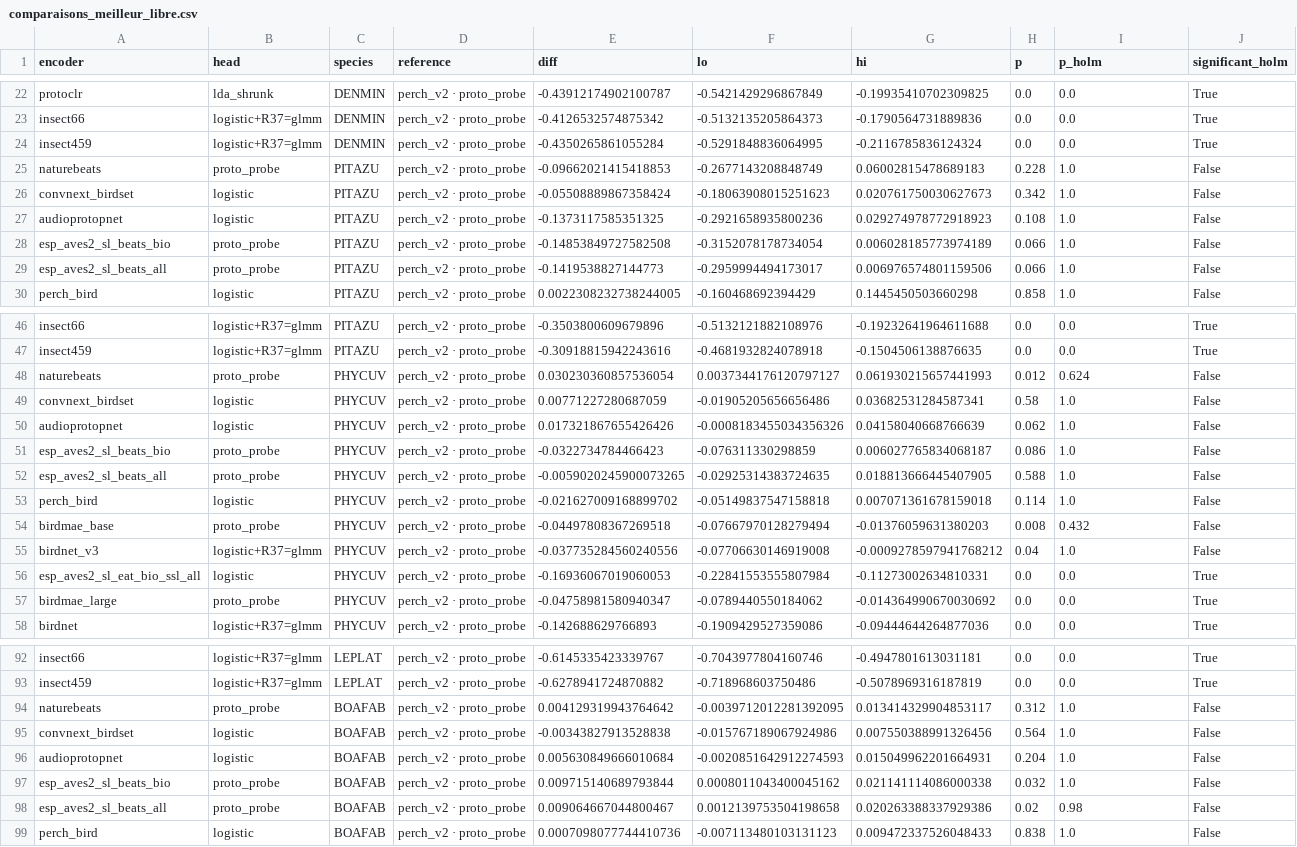
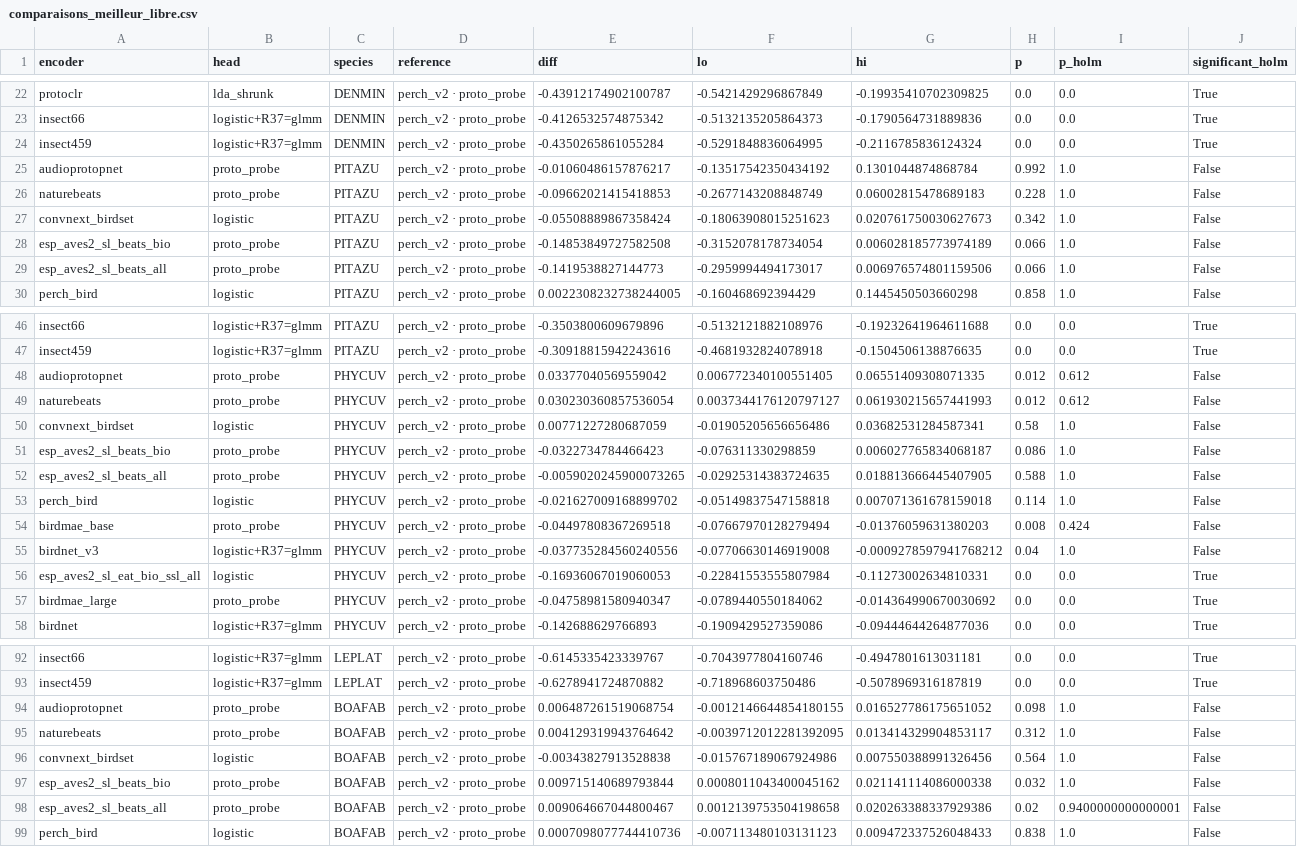
Before and after one commit to Rumble-Paw-Patrol/Grenouille, a CSV file: documentation/benchmarks/2026-09-30_anuraset_encodeurs/donnees/comparaisons_meilleur_libre.csv, drawn as a sheet; only a part is shown, gaps mark what is left out; the diff covers the shown part only.

```diff
--- a/documentation/benchmarks/2026-09-30_anuraset_encodeurs/donnees/comparaisons_meilleur_libre.csv
+++ b/documentation/benchmarks/2026-09-30_anuraset_encodeurs/donnees/comparaisons_meilleur_libre.csv
@@ -24,5 +24,5 @@ insect66,logistic+R37=glmm,DENMIN,perch_v2 · proto_probe,-0.4126532574875342,-0
 insect459,logistic+R37=glmm,DENMIN,perch_v2 · proto_probe,-0.4350265861055284,-0.5291848836064995,-0.2116785836124324,0.0,0.0,True
+audioprotopnet,proto_probe,PITAZU,perch_v2 · proto_probe,-0.01060486157876217,-0.13517542350434192,0.1301044874868784,0.992,1.0,False
 naturebeats,proto_probe,PITAZU,perch_v2 · proto_probe,-0.09662021415418853,-0.2677143208848749,0.06002815478689183,0.228,1.0,False
 convnext_birdset,logistic,PITAZU,perch_v2 · proto_probe,-0.05508889867358424,-0.18063908015251623,0.020761750030627673,0.342,1.0,False
-audioprotopnet,logistic,PITAZU,perch_v2 · proto_probe,-0.1373117585351325,-0.2921658935800236,0.029274978772918923,0.108,1.0,False
 esp_aves2_sl_beats_bio,proto_probe,PITAZU,perch_v2 · proto_probe,-0.14853849727582508,-0.3152078178734054,0.006028185773974189,0.066,1.0,False
@@ -47,5 +47,5 @@ insect66,logistic+R37=glmm,PITAZU,perch_v2 · proto_probe,-0.3503800609679896,-0
 insect459,logistic+R37=glmm,PITAZU,perch_v2 · proto_probe,-0.30918815942243616,-0.4681932824078918,-0.1504506138876635,0.0,0.0,True
-naturebeats,proto_probe,PHYCUV,perch_v2 · proto_probe,0.030230360857536054,0.0037344176120797127,0.061930215657441993,0.012,0.624,False
+audioprotopnet,proto_probe,PHYCUV,perch_v2 · proto_probe,0.03377040569559042,0.006772340100551405,0.06551409308071335,0.012,0.612,False
+naturebeats,proto_probe,PHYCUV,perch_v2 · proto_probe,0.030230360857536054,0.0037344176120797127,0.061930215657441993,0.012,0.612,False
 convnext_birdset,logistic,PHYCUV,perch_v2 · proto_probe,0.00771227280687059,-0.01905205656656486,0.03682531284587341,0.58,1.0,False
-audioprotopnet,logistic,PHYCUV,perch_v2 · proto_probe,0.017321867655426426,-0.0008183455034356326,0.04158040668766639,0.062,1.0,False
 esp_aves2_sl_beats_bio,proto_probe,PHYCUV,perch_v2 · proto_probe,-0.0322734784466423,-0.076311330298859,0.006027765834068187,0.086,1.0,False
@@ -53,3 +53,3 @@ esp_aves2_sl_beats_all,proto_probe,PHYCUV,perch_v2 · proto_probe,-0.00590202459
 perch_bird,logistic,PHYCUV,perch_v2 · proto_probe,-0.021627009168899702,-0.05149837547158818,0.007071361678159018,0.114,1.0,False
-birdmae_base,proto_probe,PHYCUV,perch_v2 · proto_probe,-0.04497808367269518,-0.07667970128279494,-0.01376059631380203,0.008,0.432,False
+birdmae_base,proto_probe,PHYCUV,perch_v2 · proto_probe,-0.04497808367269518,-0.07667970128279494,-0.01376059631380203,0.008,0.424,False
 birdnet_v3,logistic+R37=glmm,PHYCUV,perch_v2 · proto_probe,-0.037735284560240556,-0.07706630146919008,-0.0009278597941768212,0.04,1.0,False
@@ -93,7 +93,7 @@ insect66,logistic+R37=glmm,LEPLAT,perch_v2 · proto_probe,-0.6145335423339767,-0
 insect459,logistic+R37=glmm,LEPLAT,perch_v2 · proto_probe,-0.6278941724870882,-0.718968603750486,-0.5078969316187819,0.0,0.0,True
+audioprotopnet,proto_probe,BOAFAB,perch_v2 · proto_probe,0.006487261519068754,-0.0012146644854180155,0.016527786175651052,0.098,1.0,False
 naturebeats,proto_probe,BOAFAB,perch_v2 · proto_probe,0.004129319943764642,-0.0039712012281392095,0.013414329904853117,0.312,1.0,False
 convnext_birdset,logistic,BOAFAB,perch_v2 · proto_probe,-0.00343827913528838,-0.015767189067924986,0.007550388991326456,0.564,1.0,False
-audioprotopnet,logistic,BOAFAB,perch_v2 · proto_probe,0.005630849666010684,-0.0020851642912274593,0.015049962201664931,0.204,1.0,False
 esp_aves2_sl_beats_bio,proto_probe,BOAFAB,perch_v2 · proto_probe,0.009715140689793844,0.0008011043400045162,0.021141114086000338,0.032,1.0,False
-esp_aves2_sl_beats_all,proto_probe,BOAFAB,perch_v2 · proto_probe,0.009064667044800467,0.0012139753504198658,0.020263388337929386,0.02,0.98,False
+esp_aves2_sl_beats_all,proto_probe,BOAFAB,perch_v2 · proto_probe,0.009064667044800467,0.0012139753504198658,0.020263388337929386,0.02,0.9400000000000001,False
 perch_bird,logistic,BOAFAB,perch_v2 · proto_probe,0.0007098077744410736,-0.007113480103131123,0.009472337526048433,0.838,1.0,False
```
Also changed, not shown: 2 added rows, 2 removed rows and 11 edited cells elsewhere in this file, documentation/benchmarks/2026-09-30_anuraset_encodeurs/donnees/comparaisons.csv, documentation/benchmarks/2026-09-30_anuraset_encodeurs/donnees/meilleures.csv, 8 other files.
